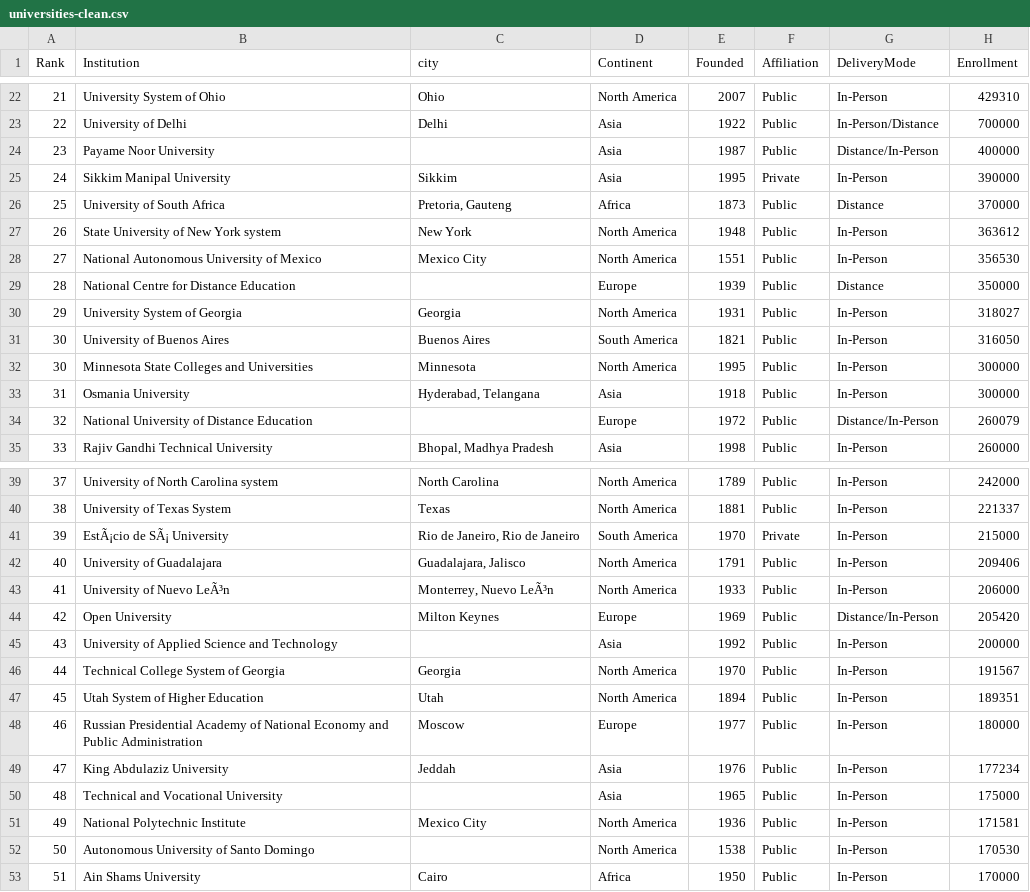
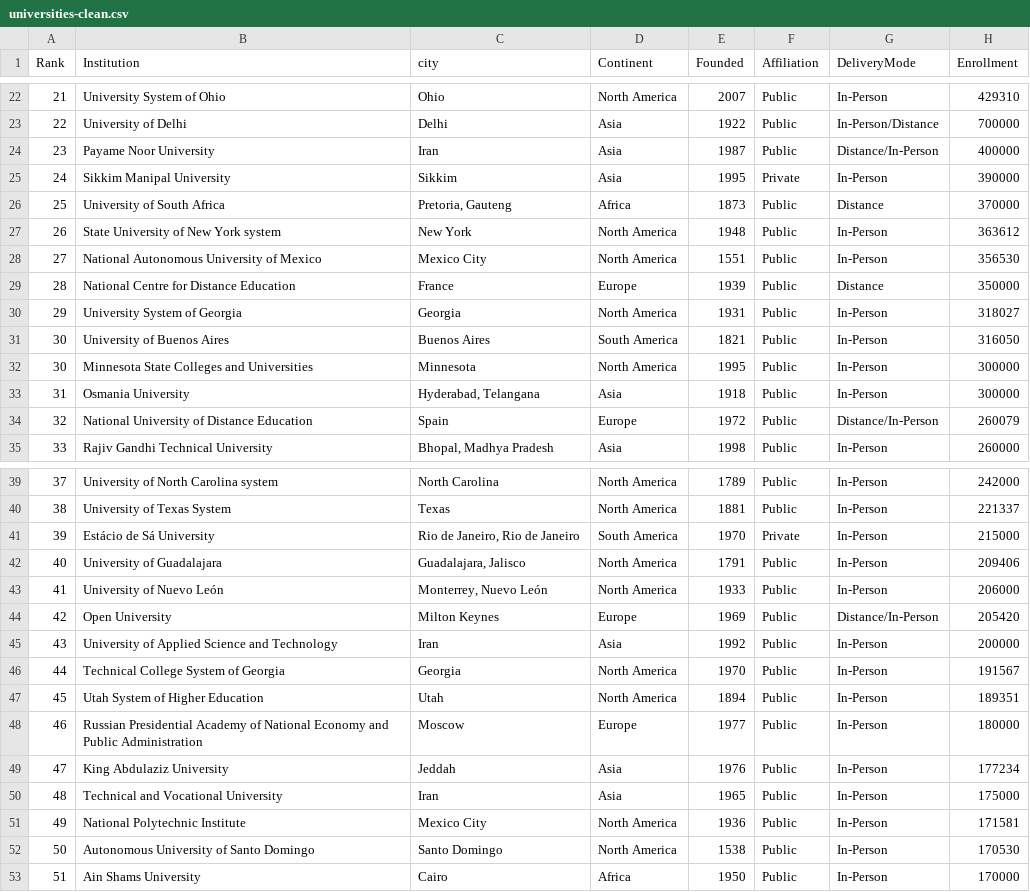
Before and after one commit to Nnamdi92/Wikipedia-Data-Scraping-Efficient-Extraction-and-Database-Integration, a CSV file: universities-clean.csv, drawn as a sheet; only a part is shown, gaps mark what is left out; the diff covers the shown part only; the diff names each change by its address in the sheet, - before the commit and + after, or states it on an @@ line.

```diff
--- a/universities-clean.csv
+++ b/universities-clean.csv
-C24 (city): (empty)
+C24 (city): Iran
-C29 (city): (empty)
+C29 (city): France
-C34 (city): (empty)
+C34 (city): Spain
-B41 (Institution): EstÃ¡cio de SÃ¡ University
+B41 (Institution): Estácio de Sá University
-B43 (Institution): University of Nuevo LeÃ³n
+B43 (Institution): University of Nuevo León
-C43 (city): Monterrey, Nuevo LeÃ³n
+C43 (city): Monterrey, Nuevo León
-C45 (city): (empty)
+C45 (city): Iran
-C50 (city): (empty)
+C50 (city): Iran
-C52 (city): (empty)
+C52 (city): Santo Domingo
```
Also changed, not shown: 19 edited cells elsewhere in this file, 3 other files.
